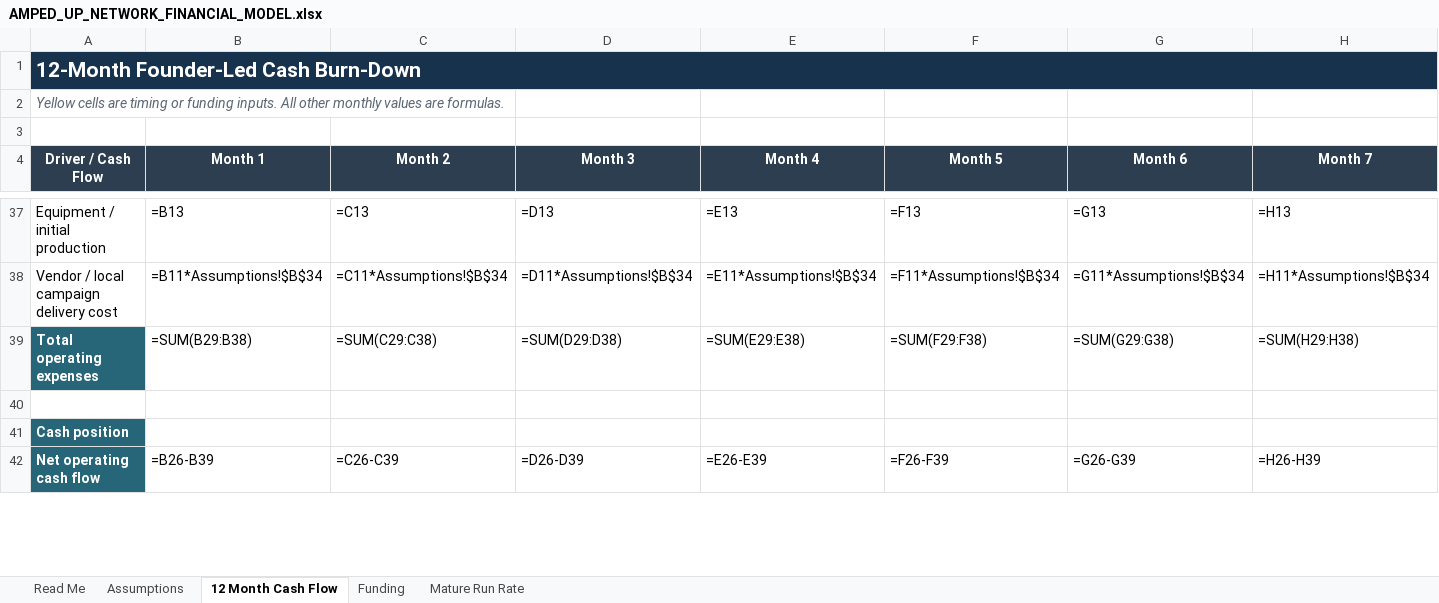
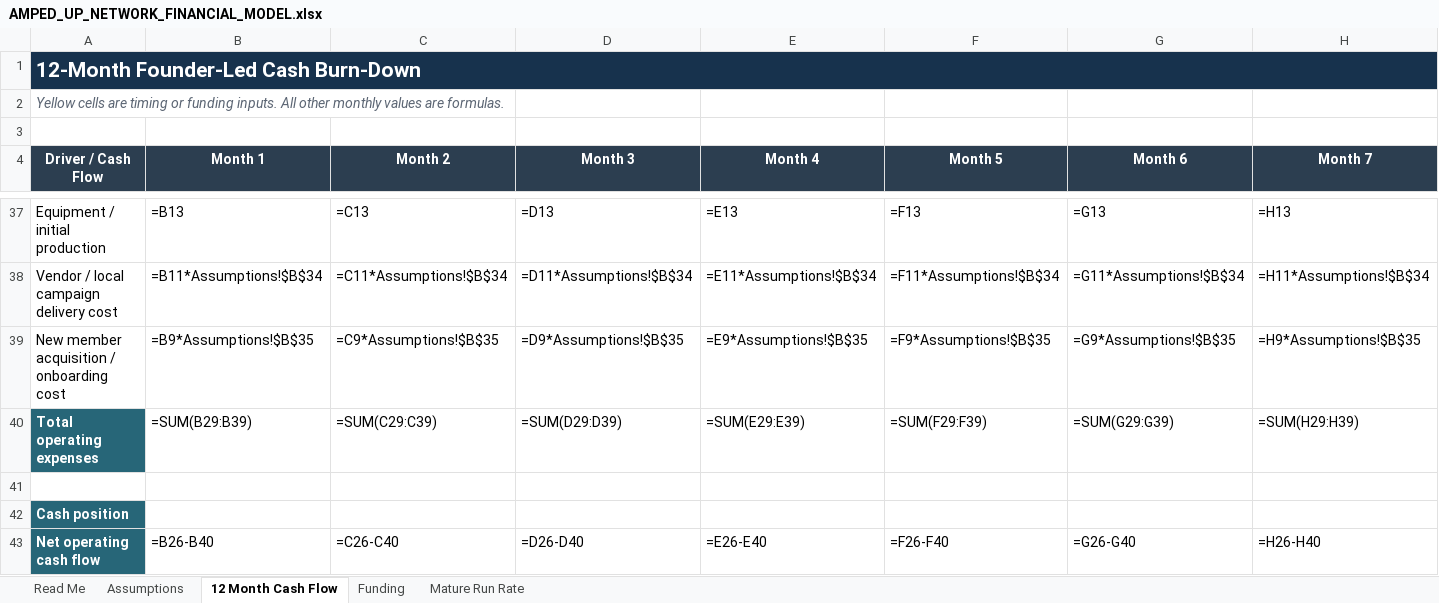
Before and after one commit to erichester76/volt-yard, an Excel workbook: docs/AMPED_UP_NETWORK_FINANCIAL_MODEL.xlsx, sheet 12 Month Cash Flow, drawn as a sheet; only a part is shown, gaps mark what is left out; values as stored, in another font and other column widths than the file's, no borders; formulas without a stored value are shown as written; addresses are those after the commit; rows hold the shown columns only; the diff covers the shown part only; the diff names each change by its address in the sheet, - before the commit and + after, or states it on an @@ line.

Commit message:
docs: add new member acquisition costs

```diff
--- a/docs/AMPED_UP_NETWORK_FINANCIAL_MODEL.xlsx (sheet 12 Month Cash Flow)
+++ b/docs/AMPED_UP_NETWORK_FINANCIAL_MODEL.xlsx (sheet 12 Month Cash Flow)
+row 39: New member acquisition / onboarding cost | =B9*Assumptions!$B$35 | =C9*Assumptions!$B$35 | =D9*Assumptions!$B$35 | =E9*Assumptions!$B$35 | =F9*Assumptions!$B$35 | =G9*Assumptions!$B$35 | =H9*Assumptions!$B$35
-B40 (Month 1): =SUM(B29:B38)
+B40 (Month 1): =SUM(B29:B39)
-C40 (Month 2): =SUM(C29:C38)
+C40 (Month 2): =SUM(C29:C39)
-D40 (Month 3): =SUM(D29:D38)
+D40 (Month 3): =SUM(D29:D39)
-E40 (Month 4): =SUM(E29:E38)
+E40 (Month 4): =SUM(E29:E39)
-F40 (Month 5): =SUM(F29:F38)
+F40 (Month 5): =SUM(F29:F39)
-G40 (Month 6): =SUM(G29:G38)
+G40 (Month 6): =SUM(G29:G39)
-H40 (Month 7): =SUM(H29:H38)
+H40 (Month 7): =SUM(H29:H39)
-B43 (Month 1): =B26-B39
+B43 (Month 1): =B26-B40
-C43 (Month 2): =C26-C39
+C43 (Month 2): =C26-C40
-D43 (Month 3): =D26-D39
+D43 (Month 3): =D26-D40
-E43 (Month 4): =E26-E39
+E43 (Month 4): =E26-E40
-F43 (Month 5): =F26-F39
+F43 (Month 5): =F26-F40
-G43 (Month 6): =G26-G39
+G43 (Month 6): =G26-G40
-H43 (Month 7): =H26-H39
+H43 (Month 7): =H26-H40
```
Also changed, not shown: 57 edited cells elsewhere in this sheet, sheet Assumptions, sheet Funding, sheet Read Me.
